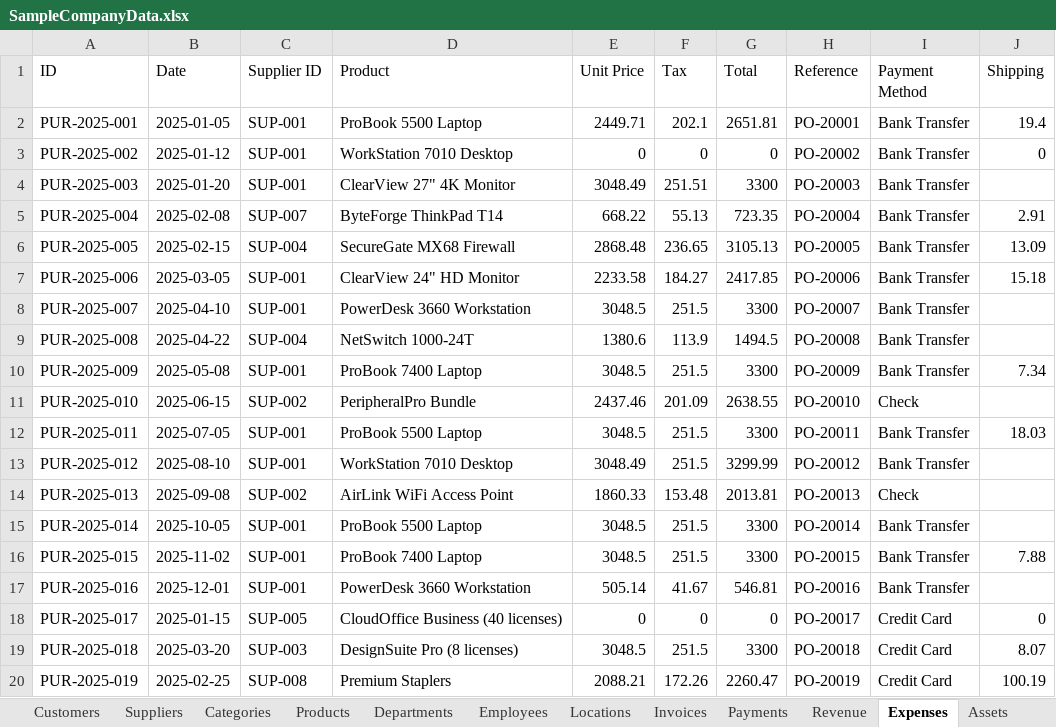
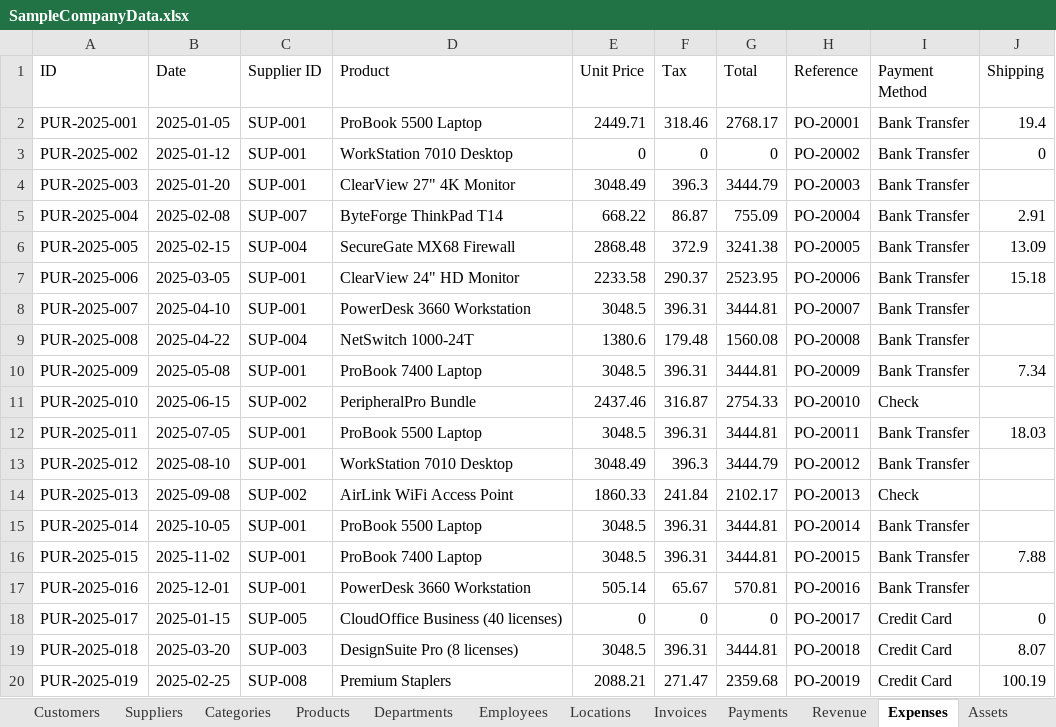
Before and after one commit to ArgoBooks/Argo-Books-Avalonia, an Excel workbook: ArgoBooks/Resources/SampleCompanyData.xlsx, sheet Expenses, drawn as a sheet; only a part is shown; values as stored, in another font and other column widths than the file's, no borders; the diff covers the shown part only; the diff names each change by its address in the sheet, - before the commit and + after, or states it on an @@ line.

```diff
--- a/ArgoBooks/Resources/SampleCompanyData.xlsx (sheet Expenses)
+++ b/ArgoBooks/Resources/SampleCompanyData.xlsx (sheet Expenses)
-F2 (Tax): 202.1
+F2 (Tax): 318.46
-G2 (Total): 2651.81
+G2 (Total): 2768.17
-F4 (Tax): 251.51
+F4 (Tax): 396.3
-G4 (Total): 3300
+G4 (Total): 3444.79
-F5 (Tax): 55.13
+F5 (Tax): 86.87
-G5 (Total): 723.35
+G5 (Total): 755.09
-F6 (Tax): 236.65
+F6 (Tax): 372.9
-G6 (Total): 3105.13
+G6 (Total): 3241.38
-F7 (Tax): 184.27
+F7 (Tax): 290.37
-G7 (Total): 2417.85
+G7 (Total): 2523.95
-F8 (Tax): 251.5
+F8 (Tax): 396.31
-G8 (Total): 3300
+G8 (Total): 3444.81
-F9 (Tax): 113.9
+F9 (Tax): 179.48
-G9 (Total): 1494.5
+G9 (Total): 1560.08
-F10 (Tax): 251.5
+F10 (Tax): 396.31
-G10 (Total): 3300
+G10 (Total): 3444.81
-F11 (Tax): 201.09
+F11 (Tax): 316.87
-G11 (Total): 2638.55
+G11 (Total): 2754.33
-F12 (Tax): 251.5
+F12 (Tax): 396.31
-G12 (Total): 3300
+G12 (Total): 3444.81
-F13 (Tax): 251.5
+F13 (Tax): 396.3
-G13 (Total): 3299.99
+G13 (Total): 3444.79
-F14 (Tax): 153.48
+F14 (Tax): 241.84
-G14 (Total): 2013.81
+G14 (Total): 2102.17
-F15:F16 (Tax): 251.5
+F15:F16 (Tax): 396.31
-G15:G16 (Total): 3300
+G15:G16 (Total): 3444.81
-F17 (Tax): 41.67
+F17 (Tax): 65.67
-G17 (Total): 546.81
+G17 (Total): 570.81
-F19 (Tax): 251.5
+F19 (Tax): 396.31
-G19 (Total): 3300
+G19 (Total): 3444.81
-F20 (Tax): 172.26
+F20 (Tax): 271.47
-G20 (Total): 2260.47
+G20 (Total): 2359.68
```
Also changed, not shown: 28 edited cells elsewhere in this sheet, sheet Revenue, sheet Invoices, sheet Payments, 48 other files.
